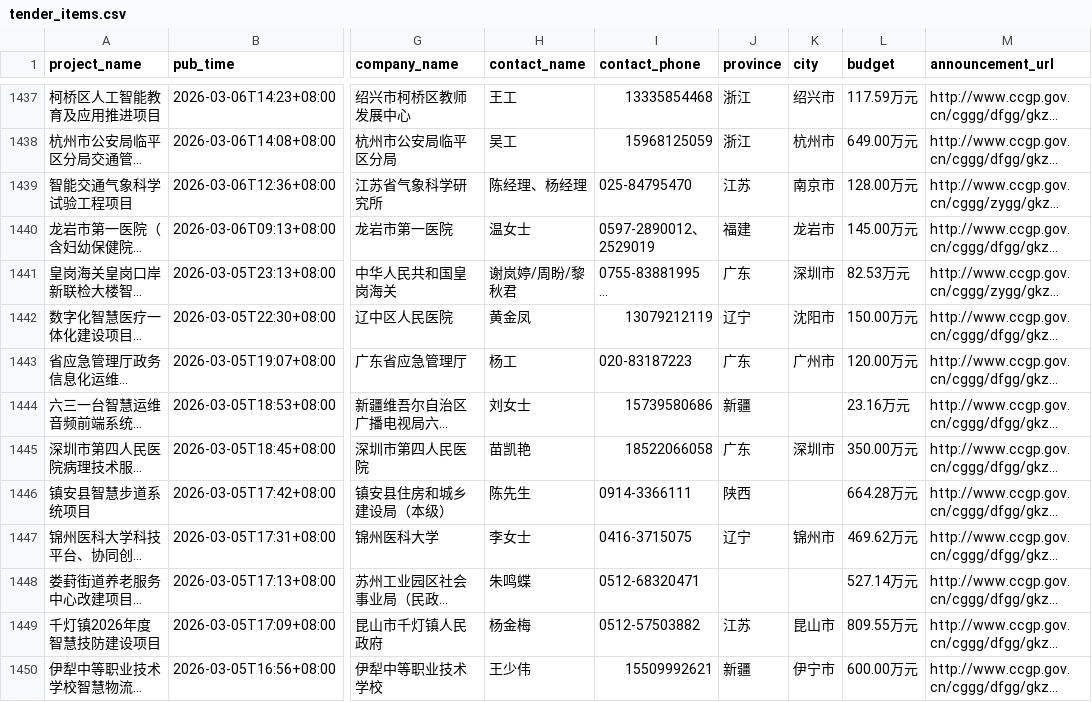
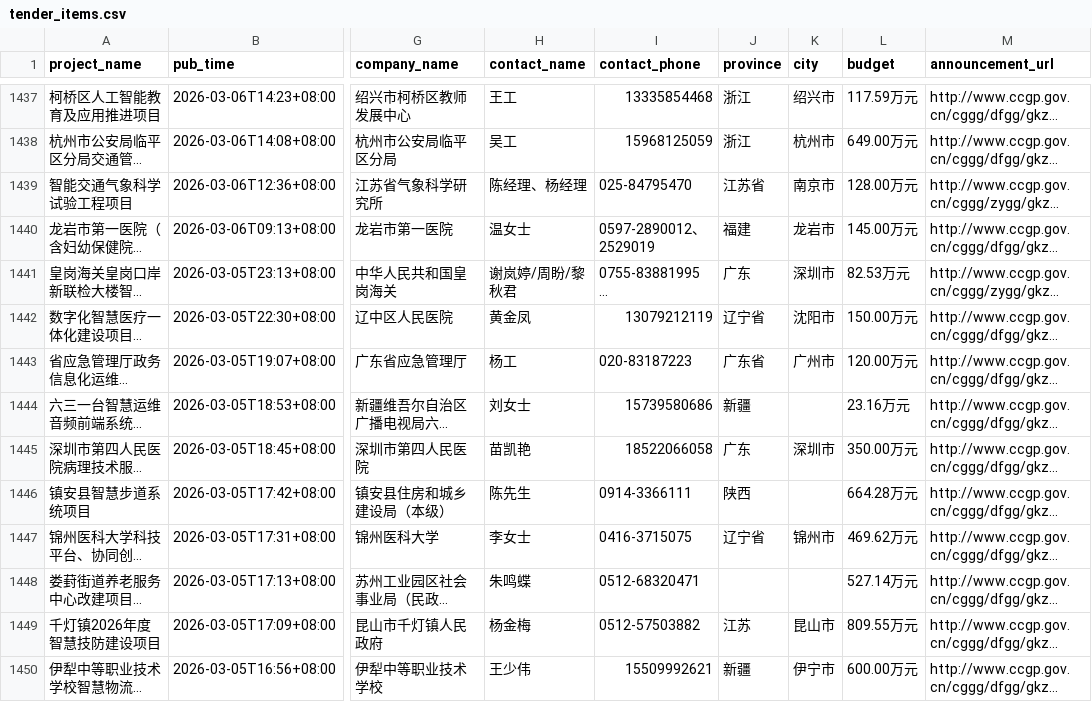
Before and after one commit to guluor-w/project-collect, a CSV file: src/ccgp/data/tender_items.csv, drawn as a sheet; only a part is shown, gaps mark what is left out; long unchanged cells end in …; the diff covers the shown part only; the diff names each change by its address in the sheet, - before the commit and + after, or states it on an @@ line.

Commit message:
update 执行1次地址标准化

```diff
--- a/src/ccgp/data/tender_items.csv
+++ b/src/ccgp/data/tender_items.csv
-J1439 (province): 江苏
+J1439 (province): 江苏省
-J1442 (province): 辽宁
+J1442 (province): 辽宁省
-J1443 (province): 广东
+J1443 (province): 广东省
-J1447 (province): 辽宁
+J1447 (province): 辽宁省
```
Also changed, not shown: 151 edited cells elsewhere in this file.
